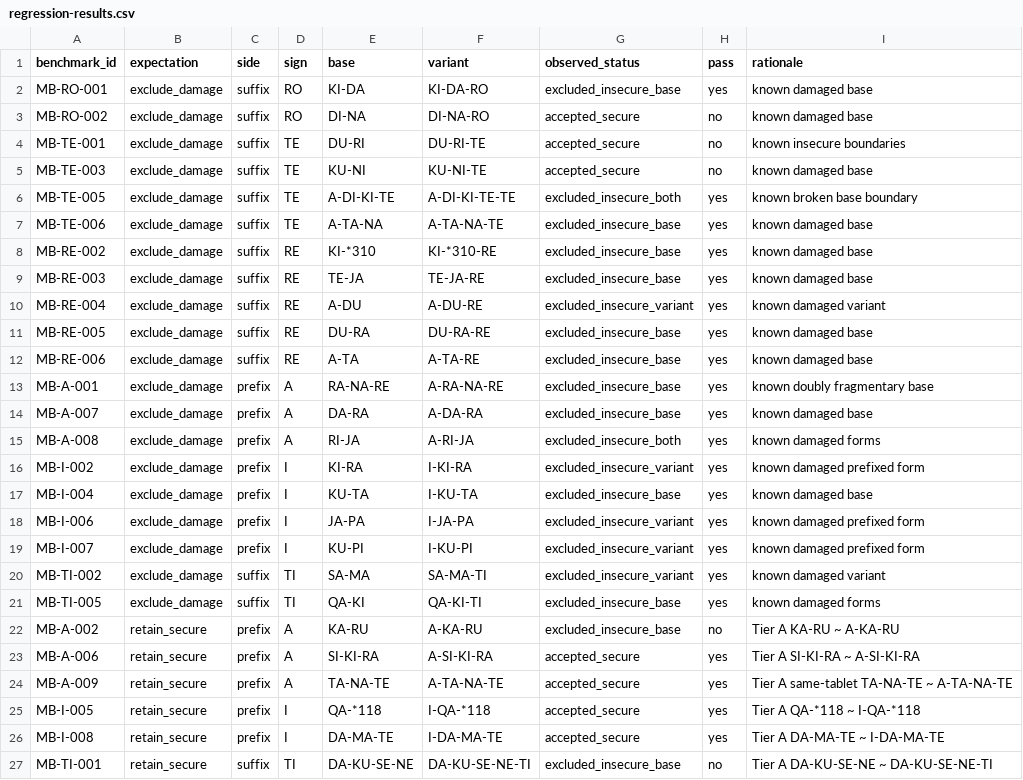
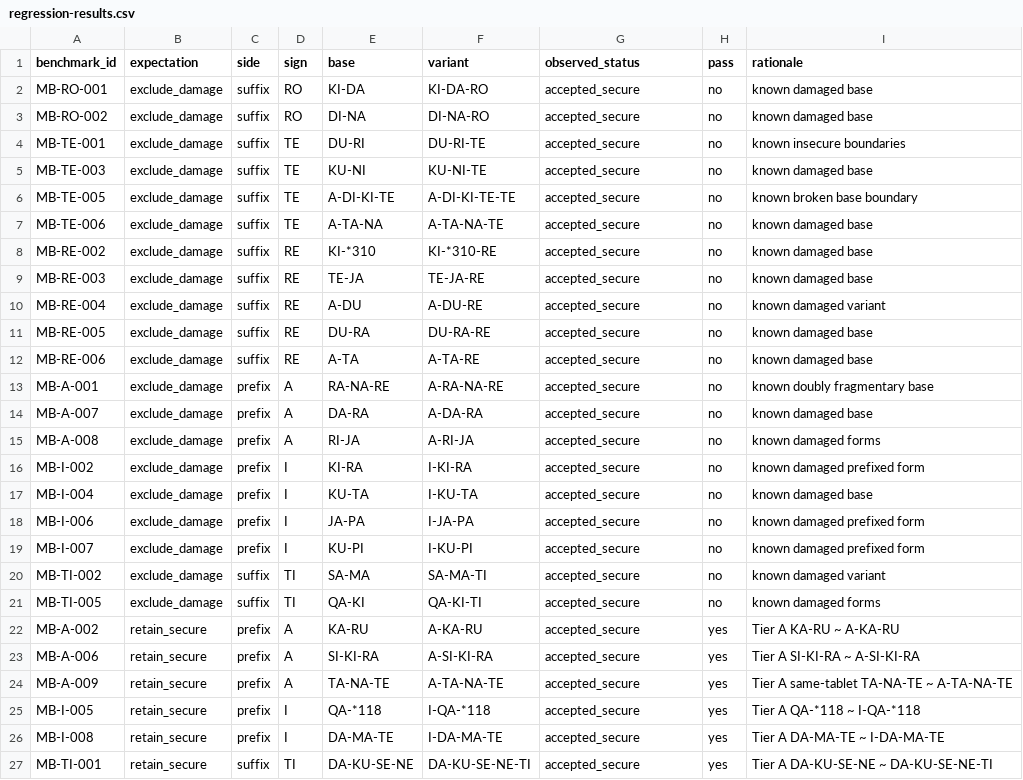
Before and after one commit to 200even/cretan-language-research, a CSV file: results/damage-aware-v0.3/regression-results.csv, drawn as a sheet.

```diff
--- a/results/damage-aware-v0.3/regression-results.csv
+++ b/results/damage-aware-v0.3/regression-results.csv
@@ -1,3 +1,3 @@
 benchmark_id,expectation,side,sign,base,variant,observed_status,pass,rationale
-MB-RO-001,exclude_damage,suffix,RO,KI-DA,KI-DA-RO,excluded_insecure_base,yes,known damaged base
+MB-RO-001,exclude_damage,suffix,RO,KI-DA,KI-DA-RO,accepted_secure,no,known damaged base
 MB-RO-002,exclude_damage,suffix,RO,DI-NA,DI-NA-RO,accepted_secure,no,known damaged base
@@ -5,19 +5,19 @@ MB-TE-001,exclude_damage,suffix,TE,DU-RI,DU-RI-TE,accepted_secure,no,known insec
 MB-TE-003,exclude_damage,suffix,TE,KU-NI,KU-NI-TE,accepted_secure,no,known damaged base
-MB-TE-005,exclude_damage,suffix,TE,A-DI-KI-TE,A-DI-KI-TE-TE,excluded_insecure_both,yes,known broken base boundary
-MB-TE-006,exclude_damage,suffix,TE,A-TA-NA,A-TA-NA-TE,excluded_insecure_base,yes,known damaged base
-MB-RE-002,exclude_damage,suffix,RE,KI-*310,KI-*310-RE,excluded_insecure_base,yes,known damaged base
-MB-RE-003,exclude_damage,suffix,RE,TE-JA,TE-JA-RE,excluded_insecure_base,yes,known damaged base
-MB-RE-004,exclude_damage,suffix,RE,A-DU,A-DU-RE,excluded_insecure_variant,yes,known damaged variant
-MB-RE-005,exclude_damage,suffix,RE,DU-RA,DU-RA-RE,excluded_insecure_base,yes,known damaged base
-MB-RE-006,exclude_damage,suffix,RE,A-TA,A-TA-RE,excluded_insecure_base,yes,known damaged base
-MB-A-001,exclude_damage,prefix,A,RA-NA-RE,A-RA-NA-RE,excluded_insecure_base,yes,known doubly fragmentary base
-MB-A-007,exclude_damage,prefix,A,DA-RA,A-DA-RA,excluded_insecure_base,yes,known damaged base
-MB-A-008,exclude_damage,prefix,A,RI-JA,A-RI-JA,excluded_insecure_both,yes,known damaged forms
-MB-I-002,exclude_damage,prefix,I,KI-RA,I-KI-RA,excluded_insecure_variant,yes,known damaged prefixed form
-MB-I-004,exclude_damage,prefix,I,KU-TA,I-KU-TA,excluded_insecure_base,yes,known damaged base
-MB-I-006,exclude_damage,prefix,I,JA-PA,I-JA-PA,excluded_insecure_variant,yes,known damaged prefixed form
-MB-I-007,exclude_damage,prefix,I,KU-PI,I-KU-PI,excluded_insecure_variant,yes,known damaged prefixed form
-MB-TI-002,exclude_damage,suffix,TI,SA-MA,SA-MA-TI,excluded_insecure_variant,yes,known damaged variant
-MB-TI-005,exclude_damage,suffix,TI,QA-KI,QA-KI-TI,excluded_insecure_base,yes,known damaged forms
-MB-A-002,retain_secure,prefix,A,KA-RU,A-KA-RU,excluded_insecure_base,no,Tier A KA-RU ~ A-KA-RU
+MB-TE-005,exclude_damage,suffix,TE,A-DI-KI-TE,A-DI-KI-TE-TE,accepted_secure,no,known broken base boundary
+MB-TE-006,exclude_damage,suffix,TE,A-TA-NA,A-TA-NA-TE,accepted_secure,no,known damaged base
+MB-RE-002,exclude_damage,suffix,RE,KI-*310,KI-*310-RE,accepted_secure,no,known damaged base
+MB-RE-003,exclude_damage,suffix,RE,TE-JA,TE-JA-RE,accepted_secure,no,known damaged base
+MB-RE-004,exclude_damage,suffix,RE,A-DU,A-DU-RE,accepted_secure,no,known damaged variant
+MB-RE-005,exclude_damage,suffix,RE,DU-RA,DU-RA-RE,accepted_secure,no,known damaged base
+MB-RE-006,exclude_damage,suffix,RE,A-TA,A-TA-RE,accepted_secure,no,known damaged base
+MB-A-001,exclude_damage,prefix,A,RA-NA-RE,A-RA-NA-RE,accepted_secure,no,known doubly fragmentary base
+MB-A-007,exclude_damage,prefix,A,DA-RA,A-DA-RA,accepted_secure,no,known damaged base
+MB-A-008,exclude_damage,prefix,A,RI-JA,A-RI-JA,accepted_secure,no,known damaged forms
+MB-I-002,exclude_damage,prefix,I,KI-RA,I-KI-RA,accepted_secure,no,known damaged prefixed form
+MB-I-004,exclude_damage,prefix,I,KU-TA,I-KU-TA,accepted_secure,no,known damaged base
+MB-I-006,exclude_damage,prefix,I,JA-PA,I-JA-PA,accepted_secure,no,known damaged prefixed form
+MB-I-007,exclude_damage,prefix,I,KU-PI,I-KU-PI,accepted_secure,no,known damaged prefixed form
+MB-TI-002,exclude_damage,suffix,TI,SA-MA,SA-MA-TI,accepted_secure,no,known damaged variant
+MB-TI-005,exclude_damage,suffix,TI,QA-KI,QA-KI-TI,accepted_secure,no,known damaged forms
+MB-A-002,retain_secure,prefix,A,KA-RU,A-KA-RU,accepted_secure,yes,Tier A KA-RU ~ A-KA-RU
 MB-A-006,retain_secure,prefix,A,SI-KI-RA,A-SI-KI-RA,accepted_secure,yes,Tier A SI-KI-RA ~ A-SI-KI-RA
@@ -26,2 +26,2 @@ MB-I-005,retain_secure,prefix,I,QA-*118,I-QA-*118,accepted_secure,yes,Tier A QA-
 MB-I-008,retain_secure,prefix,I,DA-MA-TE,I-DA-MA-TE,accepted_secure,yes,Tier A DA-MA-TE ~ I-DA-MA-TE
-MB-TI-001,retain_secure,suffix,TI,DA-KU-SE-NE,DA-KU-SE-NE-TI,excluded_insecure_base,no,Tier A DA-KU-SE-NE ~ DA-KU-SE-NE-TI
+MB-TI-001,retain_secure,suffix,TI,DA-KU-SE-NE,DA-KU-SE-NE-TI,accepted_secure,yes,Tier A DA-KU-SE-NE ~ DA-KU-SE-NE-TI
```
Also changed, not shown: results/damage-aware-v0.3/boundary-ranking.csv, results/damage-aware-v0.3/exact-pairs.csv, 7 other files.
